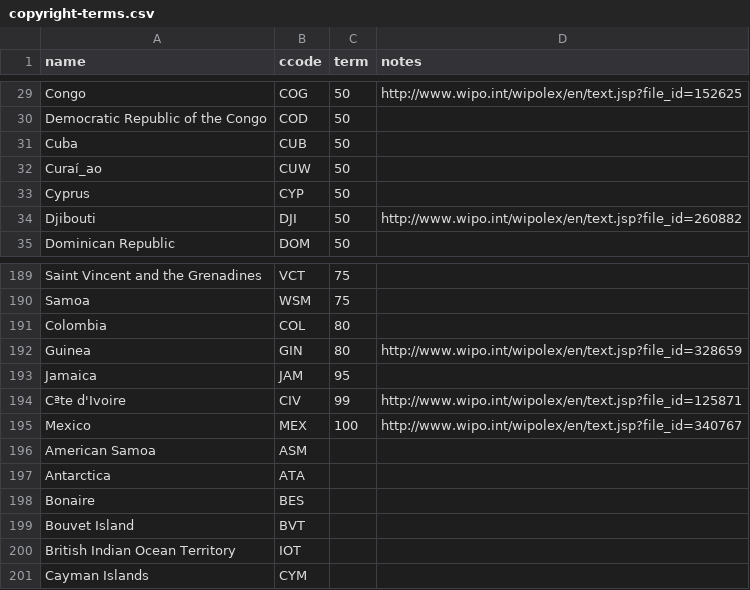
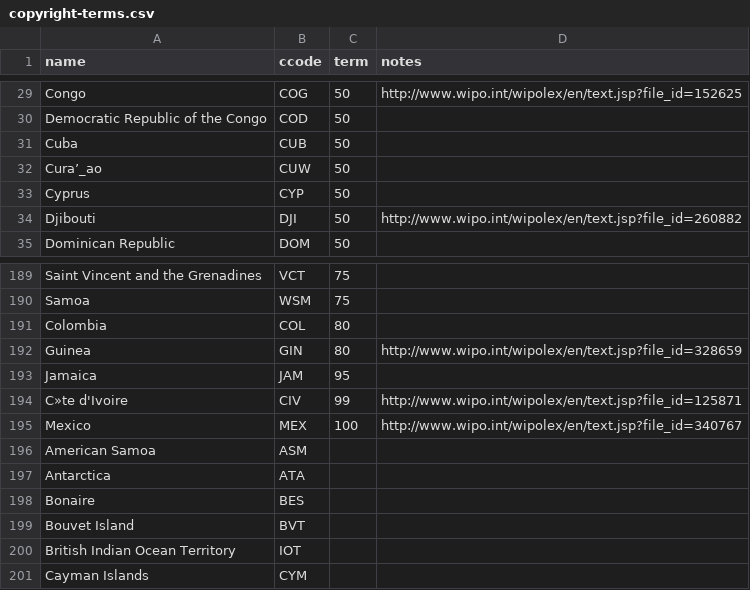
Before and after one commit to isabella232/public-domain-day, a CSV file: src/data/copyright-terms.csv, drawn as a sheet; only a part is shown, gaps mark what is left out.

```diff
--- a/src/data/copyright-terms.csv
+++ b/src/data/copyright-terms.csv
@@ -31,3 +31,3 @@ Democratic Republic of the Congo,COD,50,
 Cuba,CUB,50,
-Curaí_ao,CUW,50,
+Cura’_ao,CUW,50,
 Cyprus,CYP,50,
@@ -193,3 +193,3 @@ Guinea,GIN,80,http://www.wipo.int/wipolex/en/text.jsp?file_id=328659
 Jamaica,JAM,95,
-Cªte d'Ivoire  ,CIV,99,http://www.wipo.int/wipolex/en/text.jsp?file_id=125871
+C»te d'Ivoire  ,CIV,99,http://www.wipo.int/wipolex/en/text.jsp?file_id=125871
 Mexico,MEX,100,http://www.wipo.int/wipolex/en/text.jsp?file_id=340767
```
Also changed, not shown: 1 other file.
